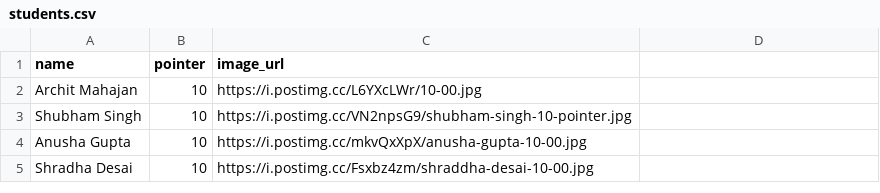
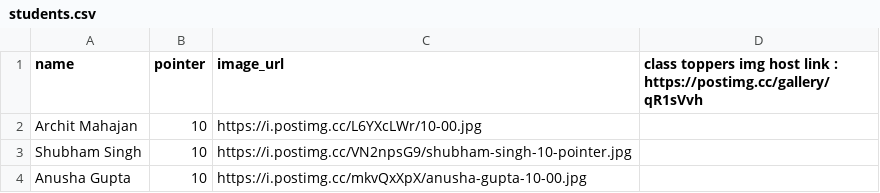
Before and after one commit to carpentrycoder/Succes_Classes_of_Engineering, a CSV file: app/static/csv_folder/students.csv, drawn as a sheet; only a part is shown; the shorter side is filled out with more unchanged rows; the diff names each change by its address in the sheet, - before the commit and + after, or states it on an @@ line.

Commit message:
Update in Student.csv

```diff
--- a/app/static/csv_folder/students.csv
+++ b/app/static/csv_folder/students.csv
-D1: (empty)
+D1: class toppers img host link : https://postimg.cc/gallery/qR1sVvh
```
